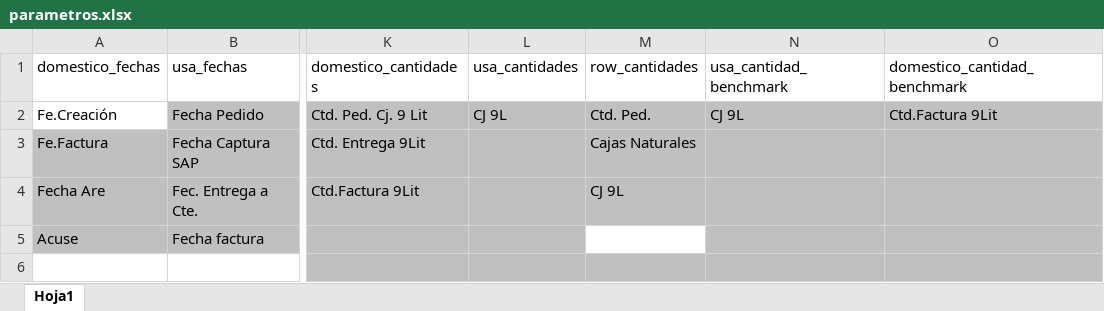
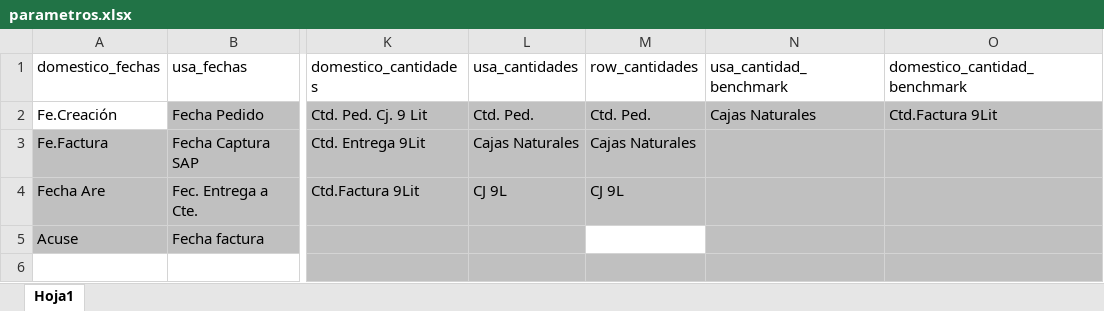
Before and after one commit to Rhodolfo/cuervo, an Excel workbook: datos/setup/parametros.xlsx, sheet Hoja1, drawn as a sheet; only a part is shown, gaps mark what is left out; values as stored, in another font and other column widths than the file's, no borders; the diff names each change by its address in the sheet, - before the commit and + after, or states it on an @@ line.

```diff
--- a/datos/setup/parametros.xlsx (sheet Hoja1)
+++ b/datos/setup/parametros.xlsx (sheet Hoja1)
-L2 (usa_cantidades): CJ 9L
+L2 (usa_cantidades): Ctd. Ped.
-N2 (usa_cantidad_benchmark): CJ 9L
+N2 (usa_cantidad_benchmark): Cajas Naturales
-L3 (usa_cantidades): (empty)
+L3 (usa_cantidades): Cajas Naturales
-L4 (usa_cantidades): (empty)
+L4 (usa_cantidades): CJ 9L
```
Also changed, not shown: datos/setup/matriz_procesos.xlsx, 2 other files.
